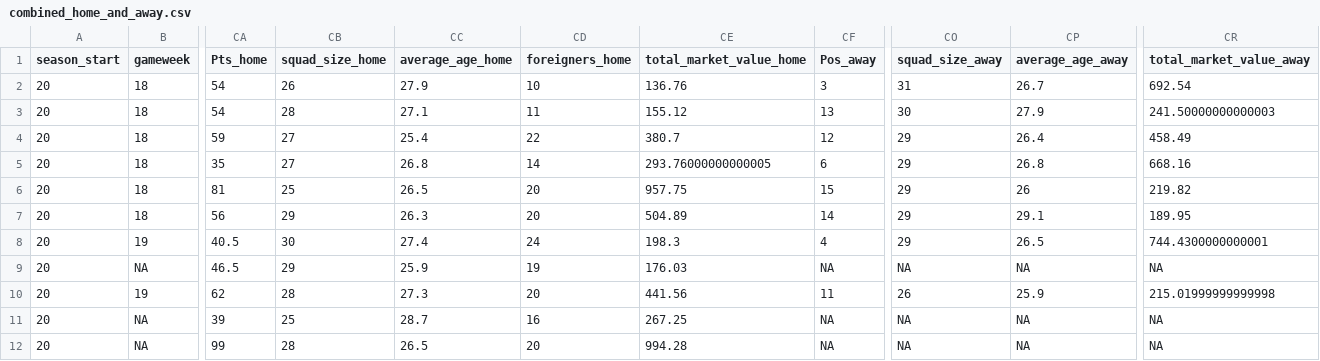
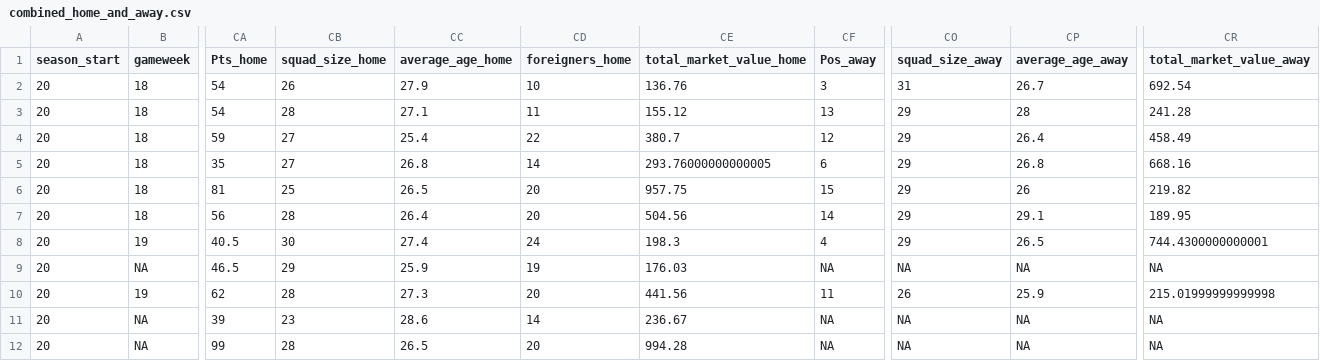
Before and after one commit to Nilafhiosagam/flexdashboard, a CSV file: combined_home_and_away.csv, drawn as a sheet; only a part is shown, gaps mark what is left out; the diff names each change by its address in the sheet, - before the commit and + after, or states it on an @@ line.

```diff
--- a/combined_home_and_away.csv
+++ b/combined_home_and_away.csv
-CO3 (squad_size_away): 30
+CO3 (squad_size_away): 29
-CP3 (average_age_away): 27.9
+CP3 (average_age_away): 28
-CR3 (total_market_value_away): 241.50000000000003
+CR3 (total_market_value_away): 241.28
-CB7 (squad_size_home): 29
+CB7 (squad_size_home): 28
-CC7 (average_age_home): 26.3
+CC7 (average_age_home): 26.4
-CE7 (total_market_value_home): 504.89
+CE7 (total_market_value_home): 504.56
-CB11 (squad_size_home): 25
+CB11 (squad_size_home): 23
-CC11 (average_age_home): 28.7
+CC11 (average_age_home): 28.6
-CD11 (foreigners_home): 16
+CD11 (foreigners_home): 14
-CE11 (total_market_value_home): 267.25
+CE11 (total_market_value_home): 236.67
```
Also changed, not shown: 2 other files.
